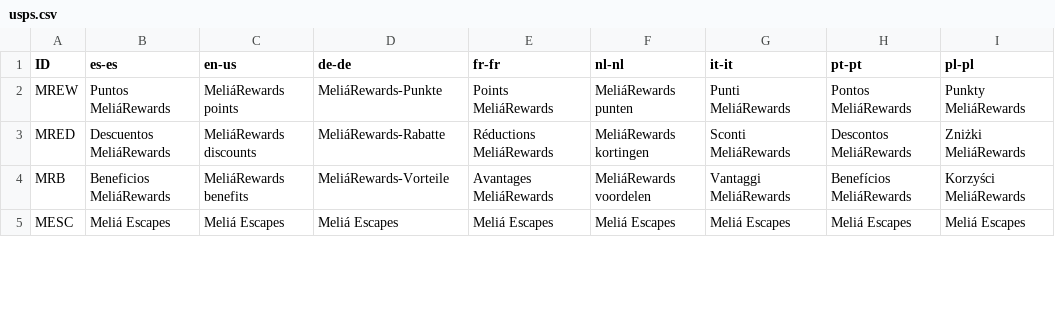
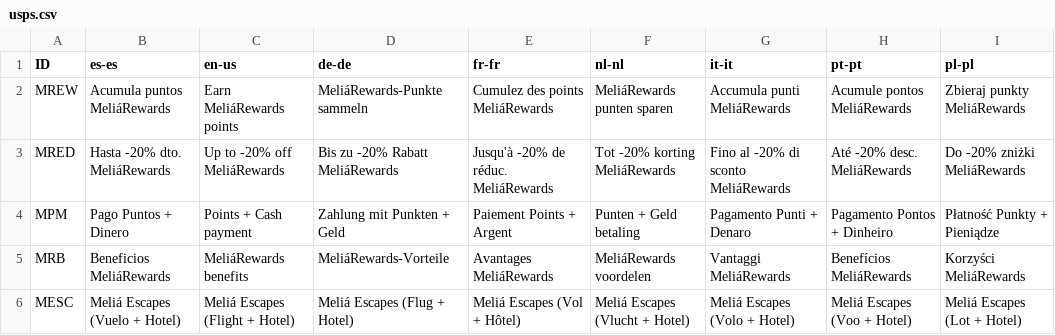
Before and after one commit to oamengual/Briefing-Melia, a CSV file: usps.csv, drawn as a sheet; only a part is shown; the diff covers the shown part only.

Commit message:
feat: real Meliá data mapping (brands, USPs, campaigns, escapes)

```diff
--- a/usps.csv
+++ b/usps.csv
@@ -1,5 +1,6 @@
 ID,es-es,en-us,de-de,fr-fr,nl-nl,it-it,pt-pt,pl-pl
-MREW,Puntos MeliáRewards,MeliáRewards points,MeliáRewards-Punkte,Points MeliáRewards,MeliáRewards punten,Punti MeliáRewards,Pontos MeliáRewards,Punkty MeliáRewards
-MRED,Descuentos MeliáRewards,MeliáRewards discounts,MeliáRewards-Rabatte,Réductions MeliáRewards,MeliáRewards kortingen,Sconti MeliáRewards,Descontos MeliáRewards,Zniżki MeliáRewards
+MREW,Acumula puntos MeliáRewards,Earn MeliáRewards points,MeliáRewards-Punkte sammeln,Cumulez des points MeliáRewards,MeliáRewards punten sparen,Accumula punti MeliáRewards,Acumule pontos MeliáRewards,Zbieraj punkty MeliáRewards
+MRED,Hasta -20% dto. MeliáRewards,Up to -20% off MeliáRewards,Bis zu -20% Rabatt MeliáRewards,Jusqu'à -20% de réduc. MeliáRewards,Tot -20% korting MeliáRewards,Fino al -20% di sconto MeliáRewards,Até -20% desc. MeliáRewards,Do -20% zniżki MeliáRewards
+MPM,Pago Puntos + Dinero,Points + Cash payment,Zahlung mit Punkten + Geld,Paiement Points + Argent,Punten + Geld betaling,Pagamento Punti + Denaro,Pagamento Pontos + Dinheiro,Płatność Punkty + Pieniądze
 MRB,Beneficios MeliáRewards,MeliáRewards benefits,MeliáRewards-Vorteile,Avantages MeliáRewards,MeliáRewards voordelen,Vantaggi MeliáRewards,Benefícios MeliáRewards,Korzyści MeliáRewards
-MESC,Meliá Escapes,Meliá Escapes,Meliá Escapes,Meliá Escapes,Meliá Escapes,Meliá Escapes,Meliá Escapes,Meliá Escapes
+MESC,Meliá Escapes (Vuelo + Hotel),Meliá Escapes (Flight + Hotel),Meliá Escapes (Flug + Hotel),Meliá Escapes (Vol + Hôtel),Meliá Escapes (Vlucht + Hotel),Meliá Escapes (Volo + Hotel),Meliá Escapes (Voo + Hotel),Meliá Escapes (Lot + Hotel)
```
Also changed, not shown: 3 added rows and 56 edited cells elsewhere in this file, CSV/DATA_VALIDATION.csv, CSV/placements.csv, 6 other files.
